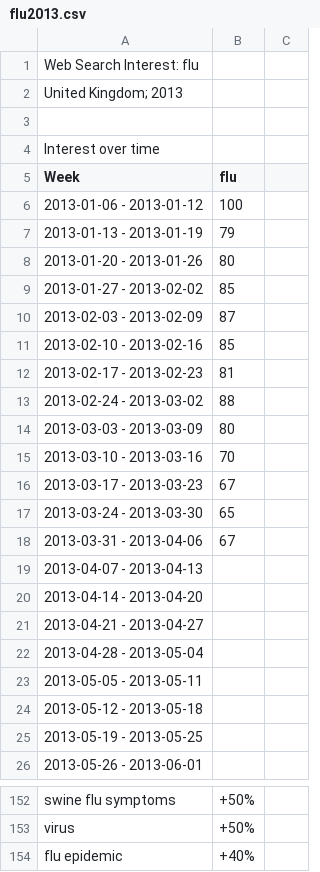
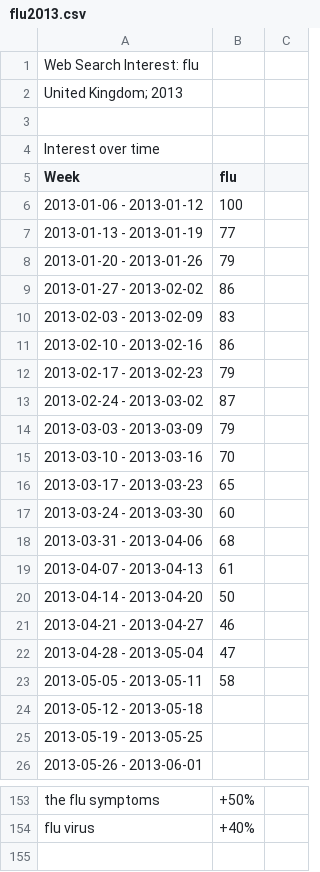
Before and after one commit to AlexWendland/Hypochondriapp, a CSV file: Server/res/GoogleManager/flu2013.csv, drawn as a sheet; only a part is shown, gaps mark what is left out; removed rows and columns are numbered as before the commit, all else as after; the diff covers the shown part only; the diff names each change by its address in the sheet, - before the commit and + after, or states it on an @@ line.

```diff
--- a/Server/res/GoogleManager/flu2013.csv
+++ b/Server/res/GoogleManager/flu2013.csv
-B7 (flu): 79
+B7 (flu): 77
-B8 (flu): 80
+B8 (flu): 79
-B9 (flu): 85
+B9 (flu): 86
-B10 (flu): 87
+B10 (flu): 83
-B11 (flu): 85
+B11 (flu): 86
-B12 (flu): 81
+B12 (flu): 79
-B13 (flu): 88
+B13 (flu): 87
-B14 (flu): 80
+B14 (flu): 79
-B16 (flu): 67
+B16 (flu): 65
-B17 (flu): 65
+B17 (flu): 60
-B18 (flu): 67
+B18 (flu): 68
-B19 (flu): (empty)
+B19 (flu): 61
-B20 (flu): (empty)
+B20 (flu): 50
-B21 (flu): (empty)
+B21 (flu): 46
-B22 (flu): (empty)
+B22 (flu): 47
-B23 (flu): (empty)
+B23 (flu): 58
-A153 (Week): swine flu symptoms
+A153 (Week): the flu symptoms
-row 153: virus | +50%
-A154 (Week): flu epidemic
+A154 (Week): flu virus
```
Also changed, not shown: 24 added rows, 23 removed rows, 10 moved rows and 27 edited cells elsewhere in this file, 5 other files.
